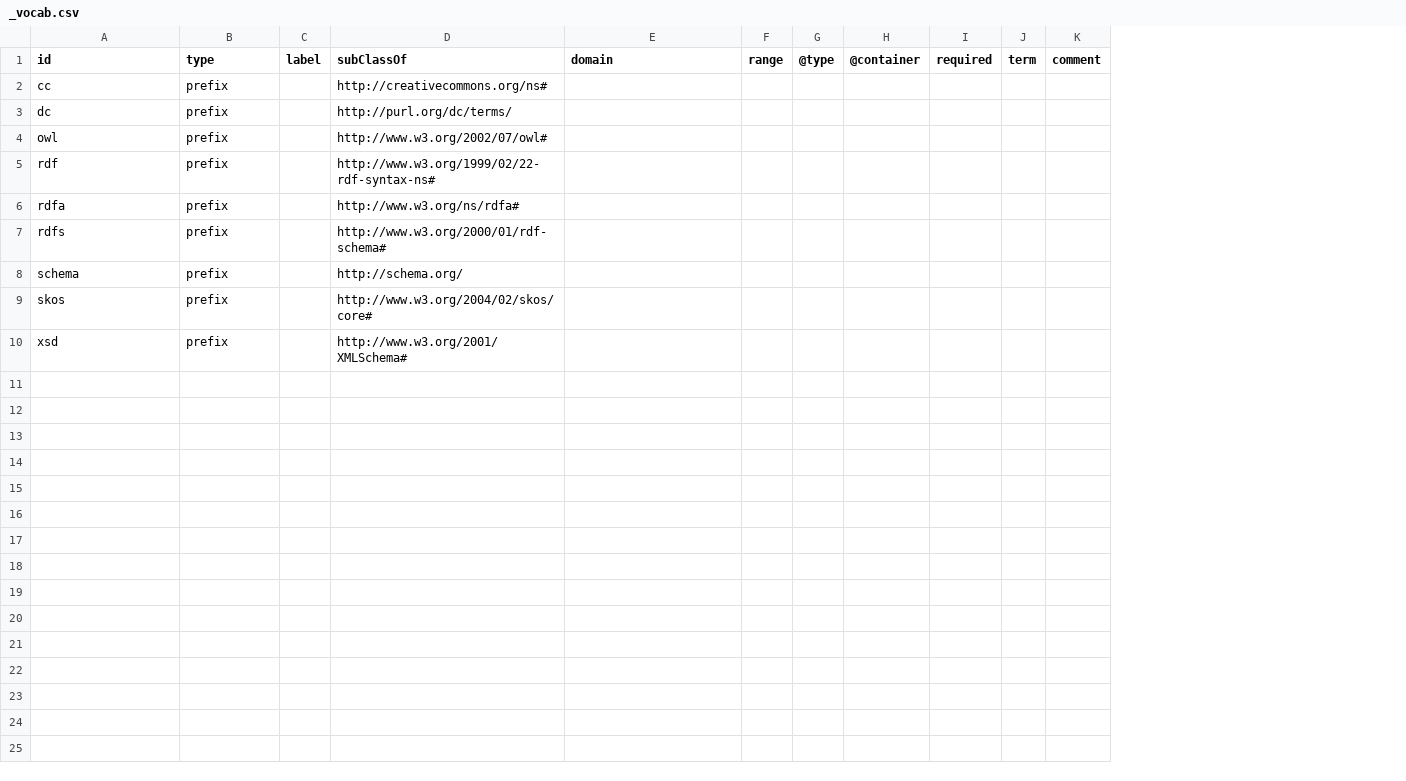
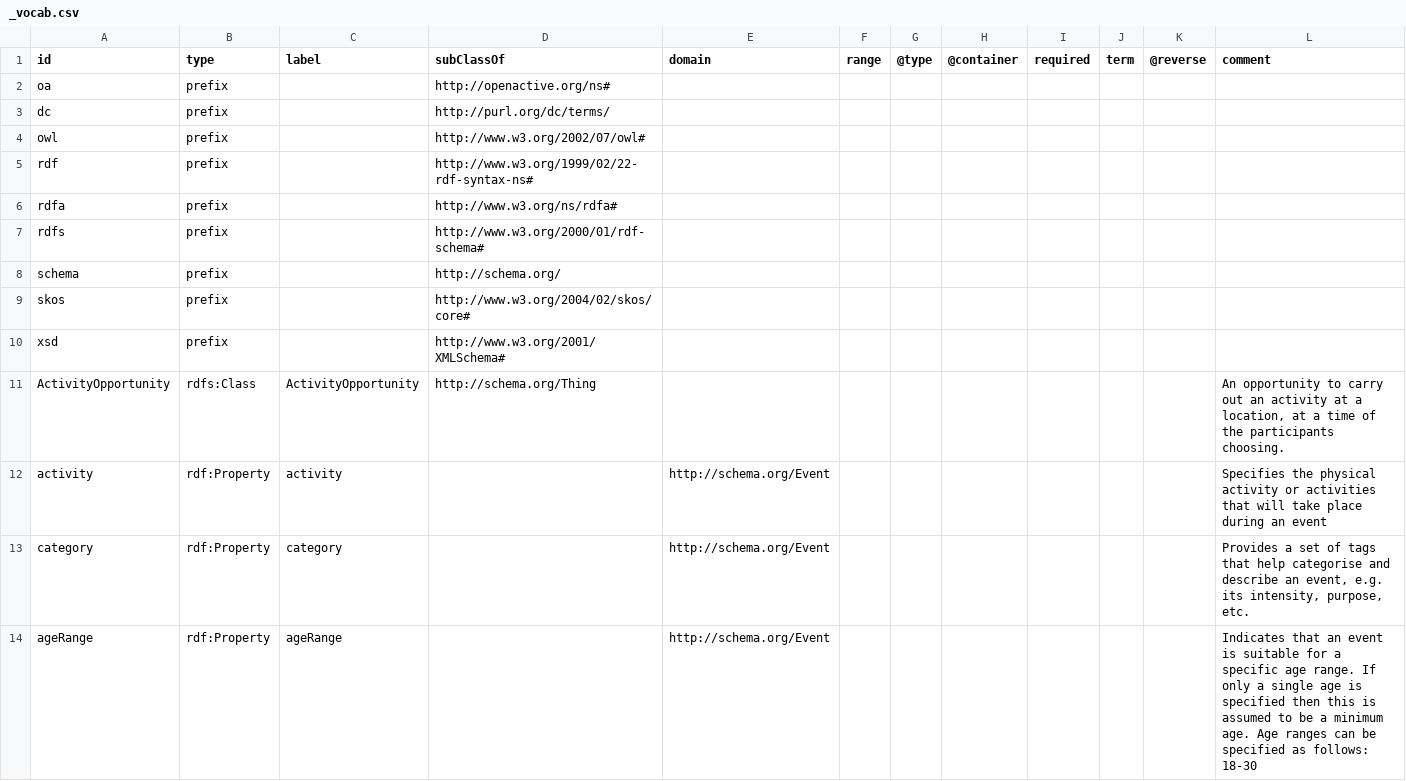
Before and after one commit to openactive/openactive.github.io, a CSV file: _vocab.csv, drawn as a sheet; only a part is shown; removed rows and columns are numbered as before the commit, all else as after; the diff covers the shown part only; the diff names each change by its address in the sheet, - before the commit and + after, or states it on an @@ line.

Commit message:
Initial version of vocabulary

```diff
--- a/_vocab.csv
+++ b/_vocab.csv
-column C (label), empty
+column C (label), empty
-column K (comment), empty
+column K (@reverse), empty
+column L (comment), empty
-A2 (id): cc
+A2 (id): oa
-D2 (subClassOf): http://creativecommons.org/ns#
+D2 (subClassOf): http://openactive.org/ns#
+row 11: ActivityOpportunity | rdfs:Class | ActivityOpportunity | http://schema.org/Thing |  |  |  |  |  |  |  | An opportunity to carry out an activity at a location, at a time of the participants choosing.
+row 12: activity | rdf:Property | activity |  | http://schema.org/Event |  |  |  |  |  |  | Specifies the physical activity or activities that will take place during an event
+row 13: category | rdf:Property | category |  | http://schema.org/Event |  |  |  |  |  |  | Provides a set of tags that help categorise and describe an event, e.g. its intensity, purpose, etc.
+row 14: ageRange | rdf:Property | ageRange |  | http://schema.org/Event |  |  |  |  |  |  | Indicates that an event is suitable for a specific age range. If only a single age is specified then this is assumed to be a minimum age. Age ranges can be specified as follows: 18-30
```
Also changed, not shown: 13 added rows elsewhere in this file, 5 other files.
